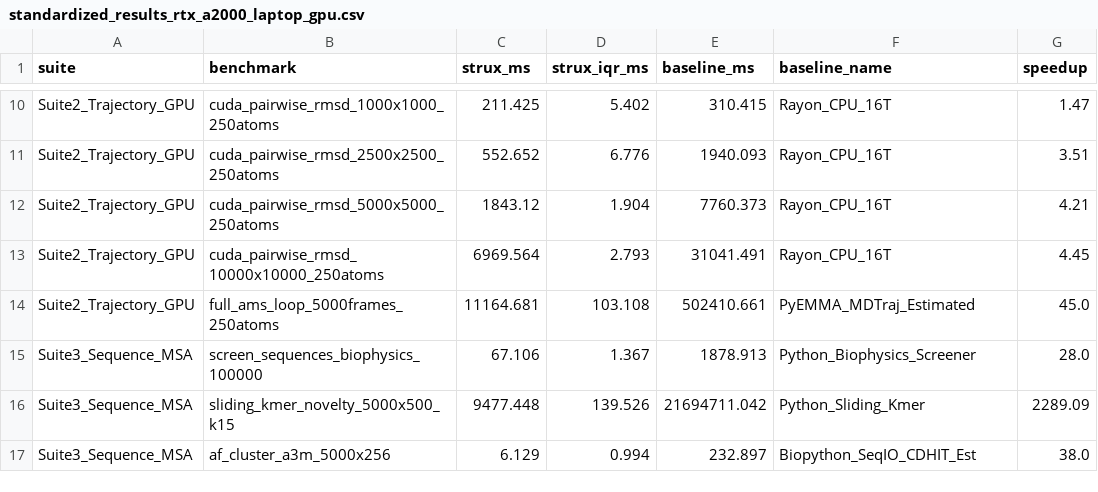
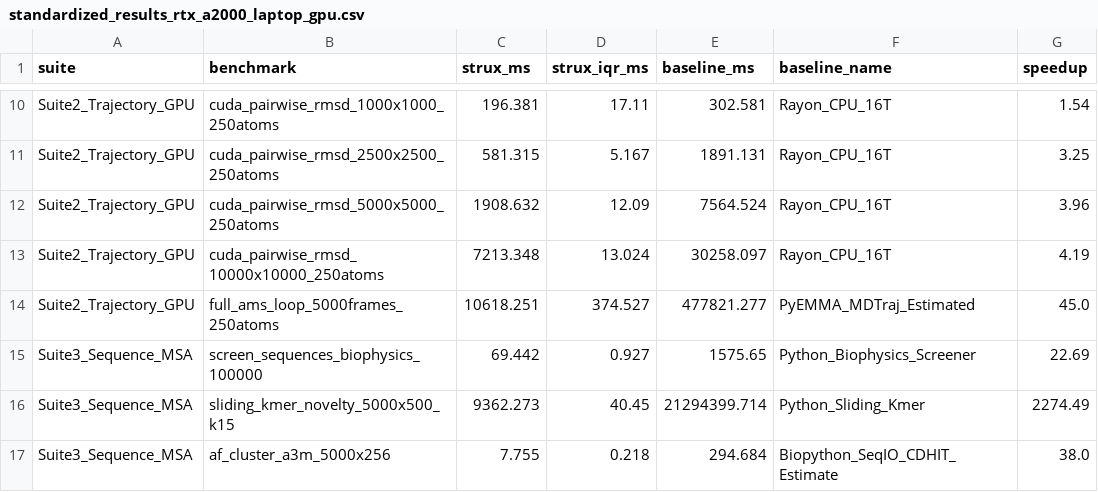
Before and after one commit to QntmSeer/Strux-rs, a CSV file: benchmarks/standardized_results_rtx_a2000_laptop_gpu.csv, drawn as a sheet; only a part is shown, gaps mark what is left out; the diff covers the shown part only; the diff names each change by its address in the sheet, - before the commit and + after, or states it on an @@ line.

```diff
--- a/benchmarks/standardized_results_rtx_a2000_laptop_gpu.csv
+++ b/benchmarks/standardized_results_rtx_a2000_laptop_gpu.csv
-C10 (strux_ms): 211.425
+C10 (strux_ms): 196.381
-D10 (strux_iqr_ms): 5.402
+D10 (strux_iqr_ms): 17.11
-E10 (baseline_ms): 310.415
+E10 (baseline_ms): 302.581
-G10 (speedup): 1.47
+G10 (speedup): 1.54
-C11 (strux_ms): 552.652
+C11 (strux_ms): 581.315
-D11 (strux_iqr_ms): 6.776
+D11 (strux_iqr_ms): 5.167
-E11 (baseline_ms): 1940.093
+E11 (baseline_ms): 1891.131
-G11 (speedup): 3.51
+G11 (speedup): 3.25
-C12 (strux_ms): 1843.12
+C12 (strux_ms): 1908.632
-D12 (strux_iqr_ms): 1.904
+D12 (strux_iqr_ms): 12.09
-E12 (baseline_ms): 7760.373
+E12 (baseline_ms): 7564.524
-G12 (speedup): 4.21
+G12 (speedup): 3.96
-C13 (strux_ms): 6969.564
+C13 (strux_ms): 7213.348
-D13 (strux_iqr_ms): 2.793
+D13 (strux_iqr_ms): 13.024
-E13 (baseline_ms): 31041.491
+E13 (baseline_ms): 30258.097
-G13 (speedup): 4.45
+G13 (speedup): 4.19
-C14 (strux_ms): 11164.681
+C14 (strux_ms): 10618.251
-D14 (strux_iqr_ms): 103.108
+D14 (strux_iqr_ms): 374.527
-E14 (baseline_ms): 502410.661
+E14 (baseline_ms): 477821.277
-C15 (strux_ms): 67.106
+C15 (strux_ms): 69.442
-D15 (strux_iqr_ms): 1.367
+D15 (strux_iqr_ms): 0.927
-E15 (baseline_ms): 1878.913
+E15 (baseline_ms): 1575.65
-G15 (speedup): 28.0
+G15 (speedup): 22.69
-C16 (strux_ms): 9477.448
+C16 (strux_ms): 9362.273
-D16 (strux_iqr_ms): 139.526
+D16 (strux_iqr_ms): 40.45
-E16 (baseline_ms): 21694711.042
+E16 (baseline_ms): 21294399.714
-G16 (speedup): 2289.09
+G16 (speedup): 2274.49
-C17 (strux_ms): 6.129
+C17 (strux_ms): 7.755
-D17 (strux_iqr_ms): 0.994
+D17 (strux_iqr_ms): 0.218
-E17 (baseline_ms): 232.897
+E17 (baseline_ms): 294.684
-F17 (baseline_name): Biopython_SeqIO_CDHIT_Est
+F17 (baseline_name): Biopython_SeqIO_CDHIT_Estimate
```
Also changed, not shown: 32 edited cells elsewhere in this file, 4 other files.
